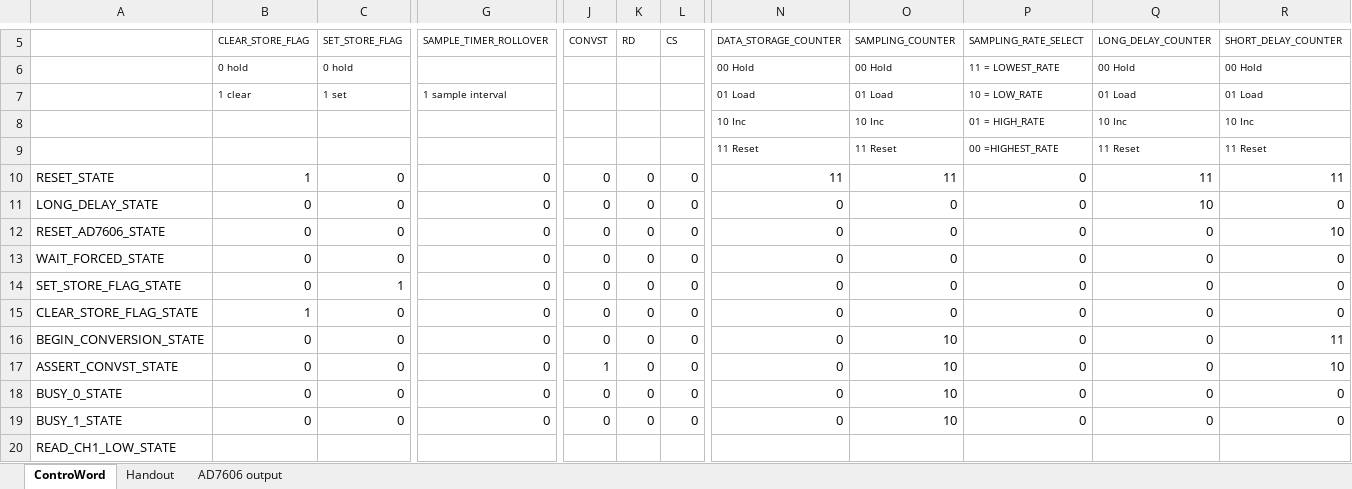
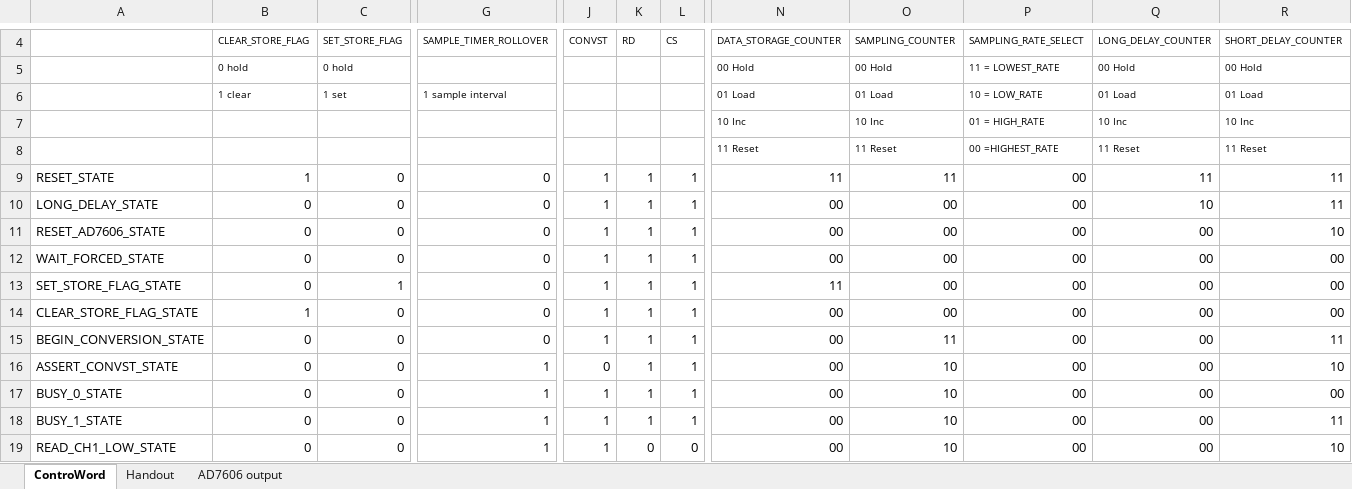
Before and after one commit to eharb04/ADDLab4, an Excel workbook: controlWord.xlsx, sheet ControWord, drawn as a sheet; only a part is shown, gaps mark what is left out; values as stored, in another font and other column widths than the file's, no borders; addresses are those after the commit; the diff covers the shown part only; the diff names each change by its address in the sheet, - before the commit and + after, or states it on an @@ line.

Commit message:
cw excel

```diff
--- a/controlWord.xlsx (sheet ControWord)
+++ b/controlWord.xlsx (sheet ControWord)
-J9:J15: 0
+J9:J15: 1
-K9:K18: 0
+K9:K18: 1
-L9:L18: 0
+L9:L18: 1
-P9:P18: 0
+P9:P18: 00
-N10:N12: 0
+N10:N12: 00
-O10:O14: 0
+O10:O14: 00
-R10: 0
+R10: 11
-Q11:Q18: 0
+Q11:Q18: 00
-R12:R14: 0
+R12:R14: 00
-N13: 0
+N13: 11
-N14:N18: 0
+N14:N18: 00
-O15: 10
+O15: 11
-G16:G18: 0
+G16:G18: 1
-J16: 1
+J16: 0
-J17:J18: 0
+J17:J18: 1
-R17: 0
+R17: 00
-R18: 0
+R18: 11
-B19: (empty)
+B19: 0
-C19: (empty)
+C19: 0
-G19: (empty)
+G19: 1
-J19: (empty)
+J19: 1
-K19: (empty)
+K19: 0
-L19: (empty)
+L19: 0
-N19: (empty)
+N19: 00
-O19: (empty)
+O19: 10
-P19: (empty)
+P19: 00
-Q19: (empty)
+Q19: 00
-R19: (empty)
+R19: 10
```
Also changed, not shown: 1 added row, 1 removed row and 175 edited cells elsewhere in this sheet.
